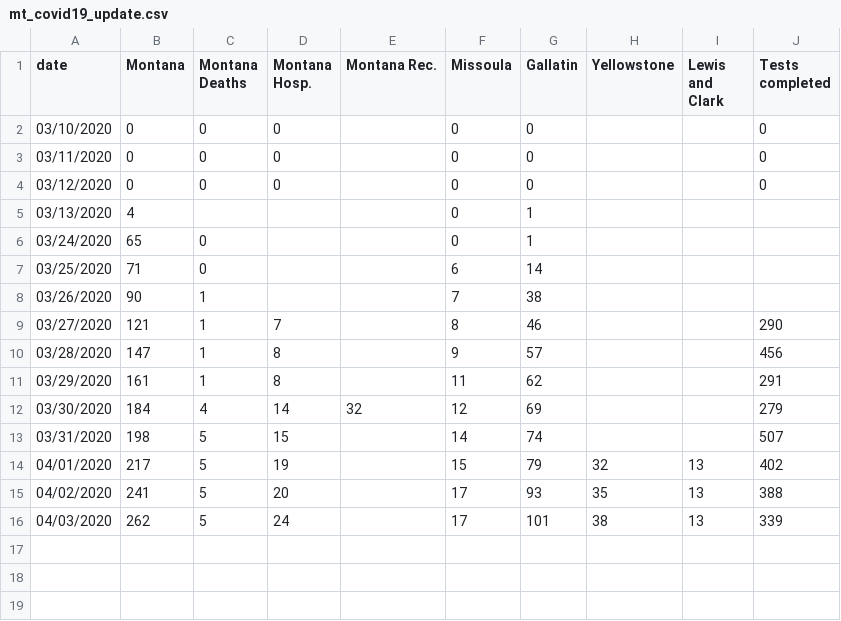
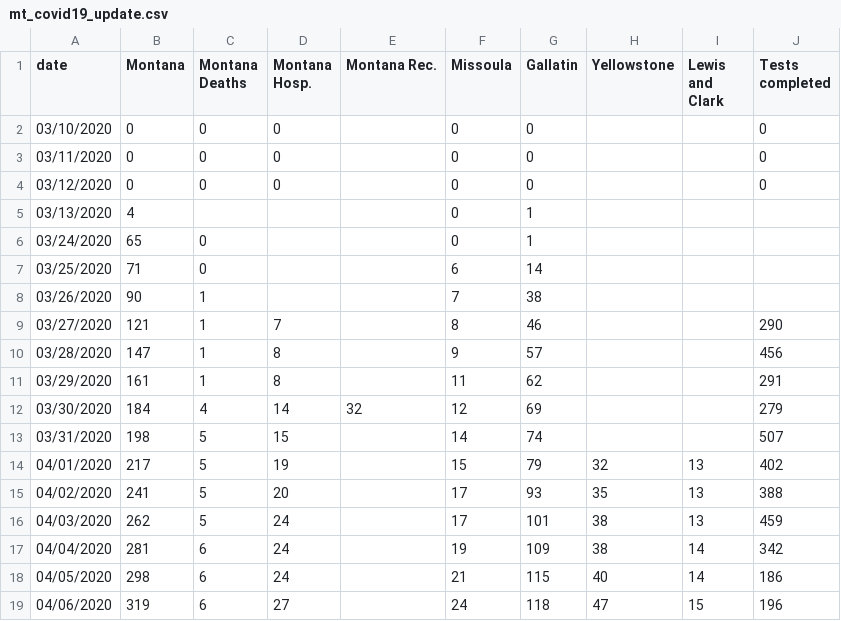
Before and after one commit to nicksilver/missoula-covid19-website, a CSV file: data/mt_covid19_update.csv, drawn as a sheet.

```diff
--- a/data/mt_covid19_update.csv
+++ b/data/mt_covid19_update.csv
@@ -15,2 +15,5 @@ date,Montana,Montana Deaths,Montana Hosp.,Montana Rec.,Missoula,Gallatin,Yellows
 04/02/2020,241,5,20,,17,93,35,13,388
-04/03/2020,262,5,24,,17,101,38,13,339
+04/03/2020,262,5,24,,17,101,38,13,459
+04/04/2020,281,6,24,,19,109,38,14,342
+04/05/2020,298,6,24,,21,115,40,14,186
+04/06/2020,319,6,27,,24,118,47,15,196
```
Also changed, not shown: 3 other files.
